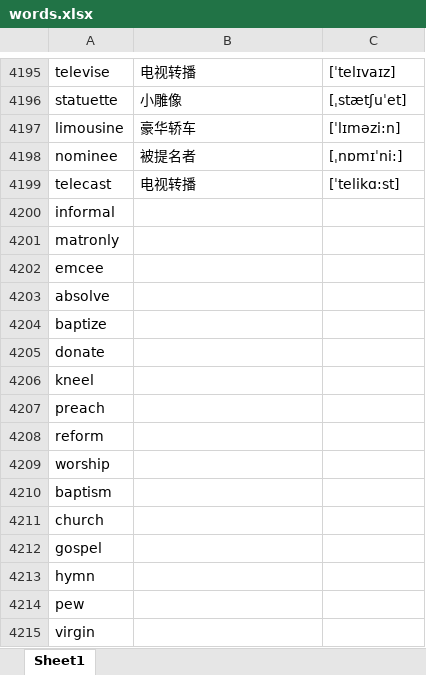
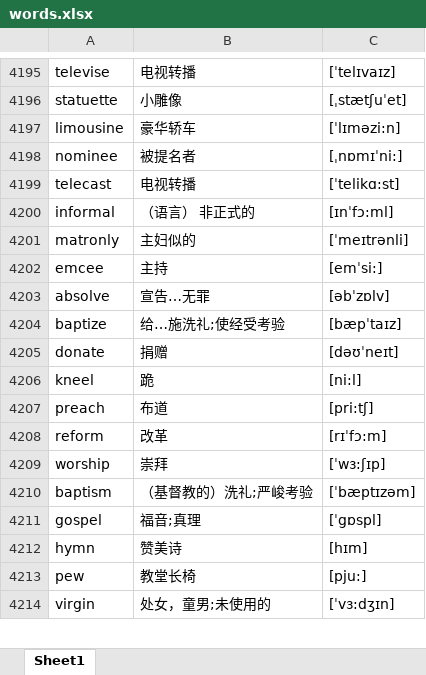
Before and after one commit to google88888888/learnEnglish, an Excel workbook: words.xlsx, sheet Sheet1, drawn as a sheet; only a part is shown, gaps mark what is left out; values as stored, in another font and other column widths than the file's, no borders; removed rows and columns are numbered as before the commit, all else as after; the diff covers the shown part only; the diff names each change by its address in the sheet, - before the commit and + after, or states it on an @@ line.

Commit message:
ok

```diff
--- a/words.xlsx (sheet Sheet1)
+++ b/words.xlsx (sheet Sheet1)
-B4200: (empty)
+B4200: （语言） 非正式的
-C4200: (empty)
+C4200: [ɪnˈfɔ:ml]
-B4201: (empty)
+B4201: 主妇似的
-C4201: (empty)
+C4201: [ˈmeɪtrənli]
-B4202: (empty)
+B4202: 主持
-C4202: (empty)
+C4202: [emˈsi:]
-B4203: (empty)
+B4203: 宣告…无罪
-C4203: (empty)
+C4203: [əbˈzɒlv]
-B4204: (empty)
+B4204: 给…施洗礼;使经受考验
-C4204: (empty)
+C4204: [bæpˈtaɪz]
-B4205: (empty)
+B4205: 捐赠
-C4205: (empty)
+C4205: [dəʊˈneɪt]
-B4206: (empty)
+B4206: 跪
-C4206: (empty)
+C4206: [ni:l]
-B4207: (empty)
+B4207: 布道
-C4207: (empty)
+C4207: [pri:tʃ]
-B4208: (empty)
+B4208: 改革
-C4208: (empty)
+C4208: [rɪˈfɔ:m]
-B4209: (empty)
+B4209: 崇拜
-C4209: (empty)
+C4209: [ˈwɜ:ʃɪp]
-B4210: (empty)
+B4210: （基督教的）洗礼;严峻考验
-C4210: (empty)
+C4210: [ˈbæptɪzəm]
-row 4211: church
-B4211: (empty)
+B4211: 福音;真理
-C4211: (empty)
+C4211: [ˈgɒspl]
-B4212: (empty)
+B4212: 赞美诗
-C4212: (empty)
+C4212: [hɪm]
-B4213: (empty)
+B4213: 教堂长椅
-C4213: (empty)
+C4213: [pju:]
-B4214: (empty)
+B4214: 处女，童男;未使用的
-C4214: (empty)
+C4214: [ˈvɜ:dʒɪn]
```
Also changed, not shown: 6 removed rows and 156 edited cells elsewhere in this sheet.
